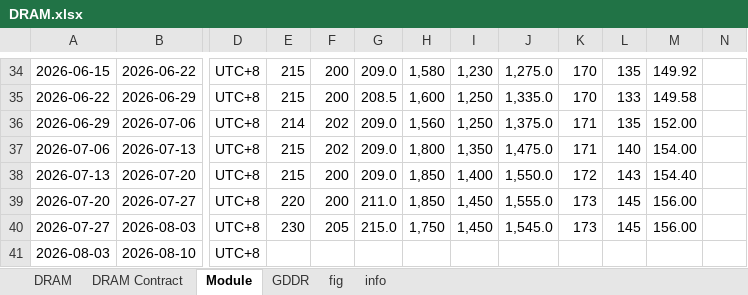
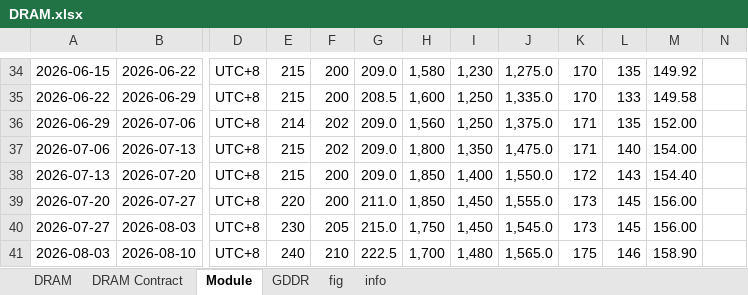
Before and after one commit to Tommylee1013/FinancialData, an Excel workbook: data_lake/industry/TrendForce/DRAM.xlsx, sheet Module, drawn as a sheet; only a part is shown, gaps mark what is left out; values as stored, in another font and other column widths than the file's, no borders; the diff names each change by its address in the sheet, - before the commit and + after, or states it on an @@ line.

```diff
--- a/data_lake/industry/TrendForce/DRAM.xlsx (sheet Module)
+++ b/data_lake/industry/TrendForce/DRAM.xlsx (sheet Module)
-E41: (empty)
+E41: 240
-F41: (empty)
+F41: 210
-G41: (empty)
+G41: 222.5
-H41: (empty)
+H41: 1,700
-I41: (empty)
+I41: 1,480
-J41: (empty)
+J41: 1,565.0
-K41: (empty)
+K41: 175
-L41: (empty)
+L41: 146
-M41: (empty)
+M41: 158.90
```
Also changed, not shown: sheet DRAM, sheet GDDR, charts or pictures, data_lake/freight/china containerized freight index.xlsx, data_lake/industry/CFM/UFS.xlsx, 21 other files.
